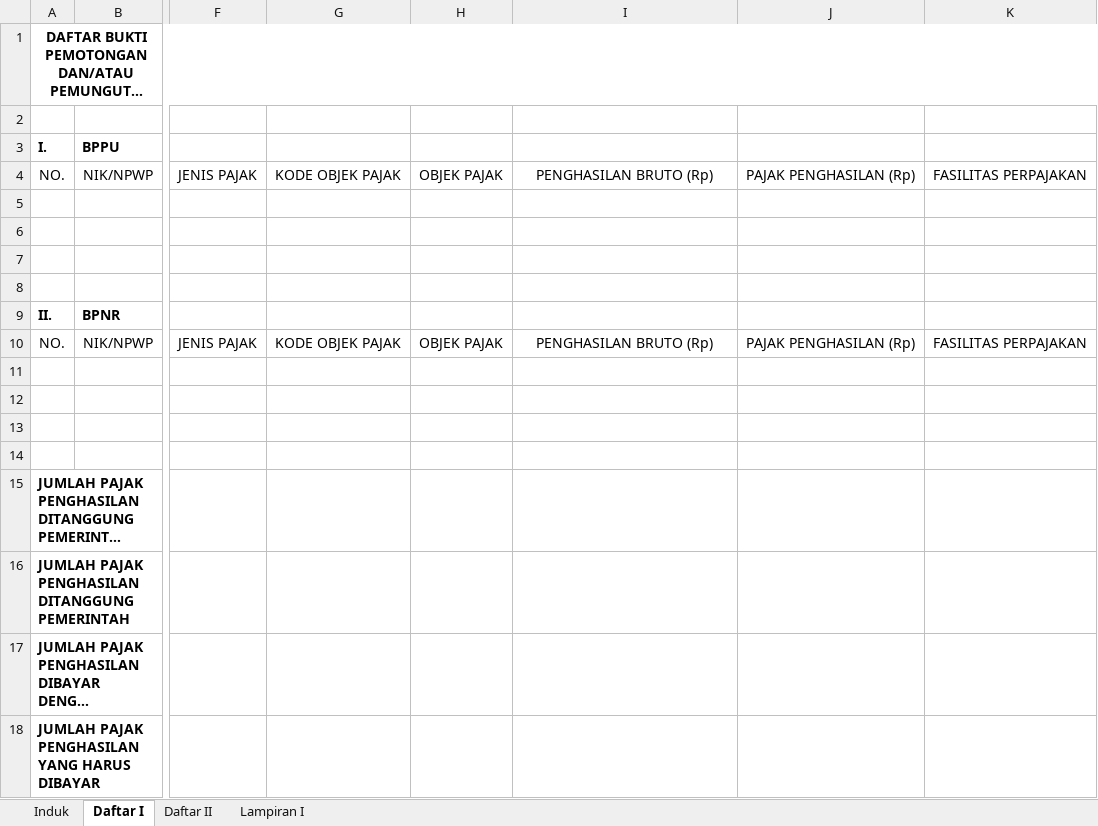
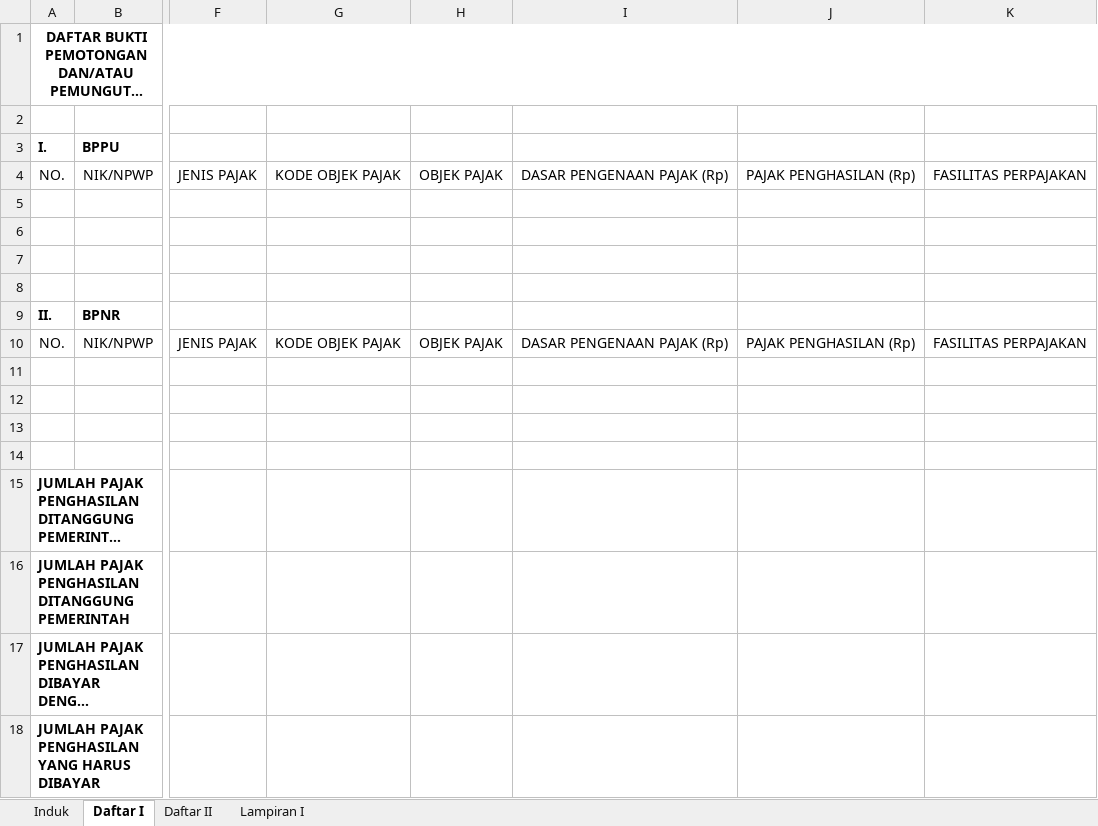
Before and after one commit to cepeter-job/spt-downloader, an Excel workbook: resources/unifikasi_format.xlsx, sheet Daftar I, drawn as a sheet; only a part is shown, gaps mark what is left out; long unchanged cells end in …; values as stored, in another font and other column widths than the file's, no borders; the diff names each change by its address in the sheet, - before the commit and + after, or states it on an @@ line.

```diff
--- a/resources/unifikasi_format.xlsx (sheet Daftar I)
+++ b/resources/unifikasi_format.xlsx (sheet Daftar I)
-I4: PENGHASILAN BRUTO (Rp)
+I4: DASAR PENGENAAN PAJAK (Rp)
-I10: PENGHASILAN BRUTO (Rp)
+I10: DASAR PENGENAAN PAJAK (Rp)
```
Also changed, not shown: sheet Induk, 5 other files.
